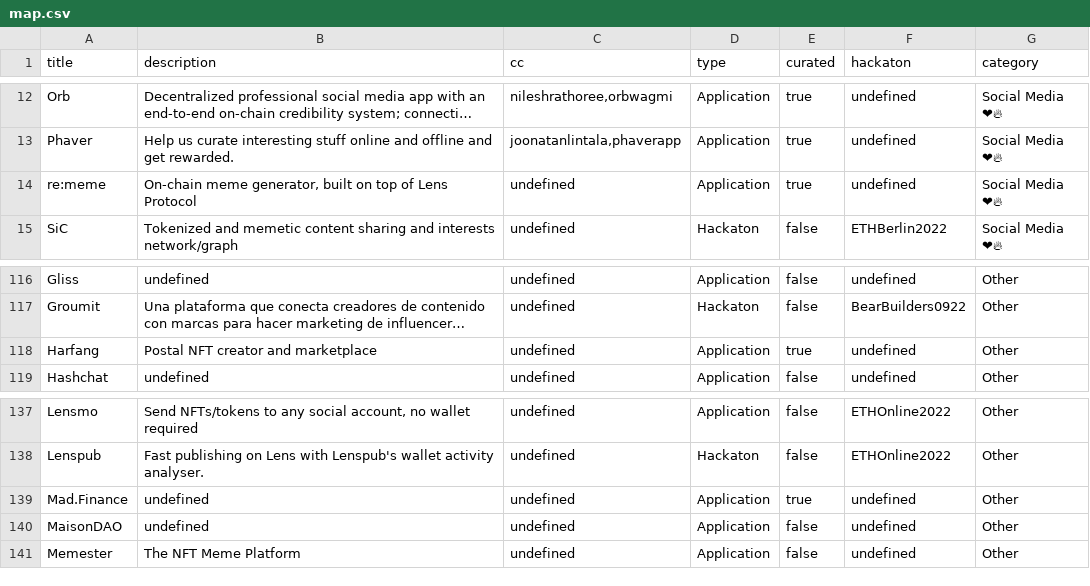
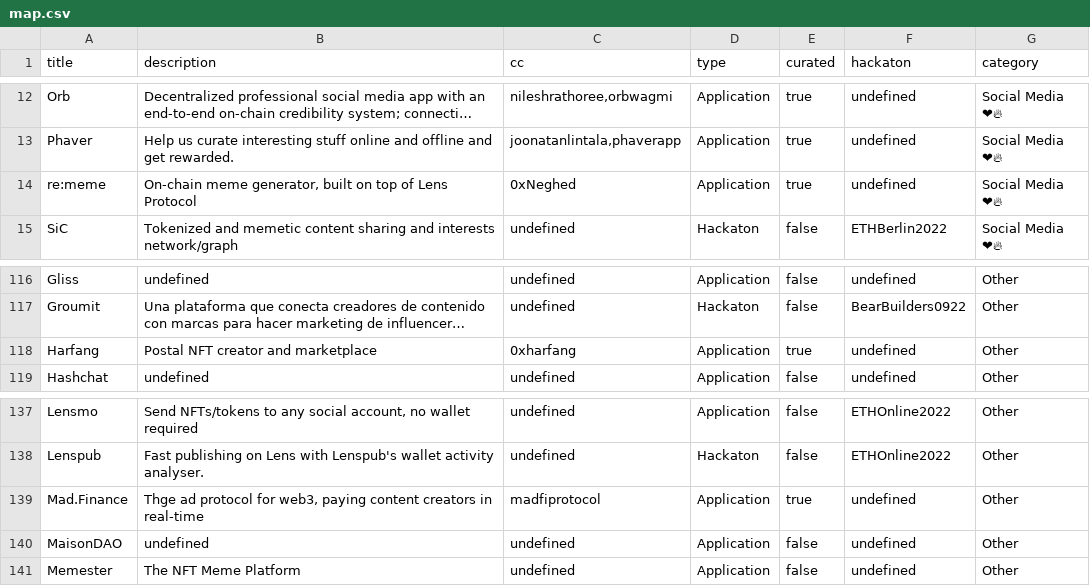
Before and after one commit to fabriguespe/lens-map, a CSV file: map.csv, drawn as a sheet; only a part is shown, gaps mark what is left out; long unchanged cells end in …; the diff names each change by its address in the sheet, - before the commit and + after, or states it on an @@ line.

```diff
--- a/map.csv
+++ b/map.csv
-C14 (cc): undefined
+C14 (cc): 0xNeghed
-C118 (cc): undefined
+C118 (cc): 0xharfang
-B139 (description): undefined
+B139 (description): Thge ad protocol for web3, paying content creators in real-time
-C139 (cc): undefined
+C139 (cc): madfiprotocol
```
Also changed, not shown: 1 other file.
